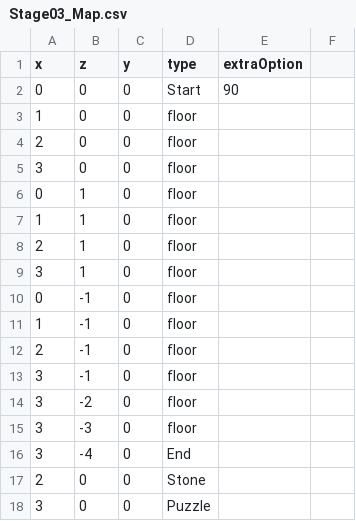
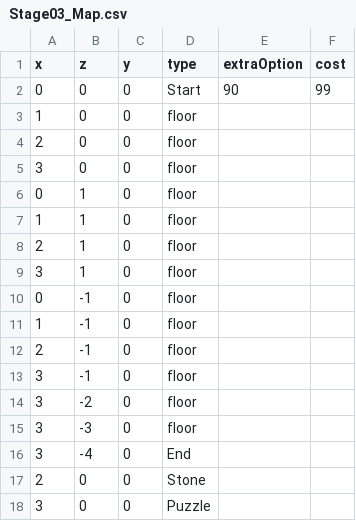
Before and after one commit to KHolyh2o/Freak, a CSV file: Assets/Resources/MapData/Stage03_Map.csv, drawn as a sheet; the diff names each change by its address in the sheet, - before the commit and + after, or states it on an @@ line.

Commit message:
feat: expand stages to 20, update start angles, and fix map loading and UI scroll bugs
- Update CSV maps to support 6 columns including Cost Limit.
- Add Stage 06-10 as new basic stages, shifting older advanced stages to 11-20.
- Ensure Start block rotation correctly matches the next Floor block direction.
- Fix MapGenerator.cs to safely load PlayerController without destroying its reference mid-instantiation.
- Fix StageSelectUI.cs ScrollRect snapping, resolving EventTrigger conflicts and adding ContentSizeFitter to prevent elastic bouncing.

```diff
--- a/Assets/Resources/MapData/Stage03_Map.csv
+++ b/Assets/Resources/MapData/Stage03_Map.csv
-F1: (empty)
+F1: cost
-F2 (cost): (empty)
+F2 (cost): 99
```
Also changed, not shown: Assets/Resources/MapData/Stage04_Map.csv, Assets/Resources/MapData/Stage05_Map.csv, 37 other files.
